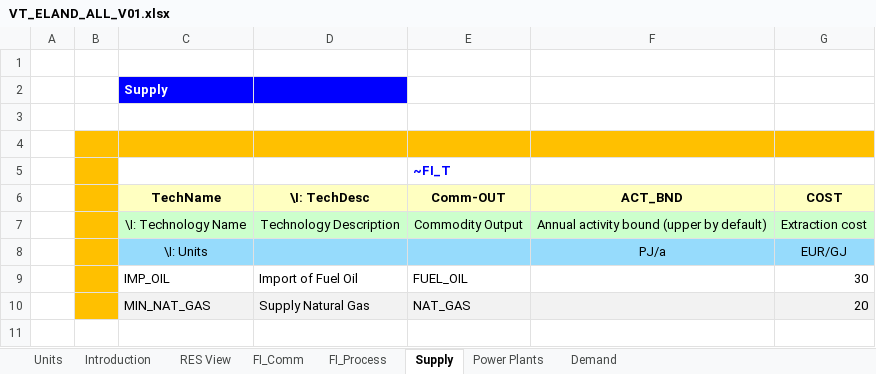
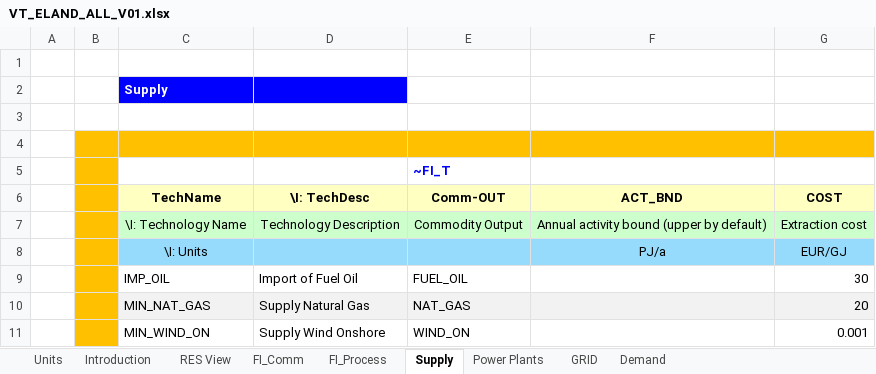
Before and after one commit to Koffadee/Matilda-Integrated-Energy-Resource-Planning, an Excel workbook: VT_ELAND_ALL_V01.xlsx, sheet Supply, drawn as a sheet; values as stored, in another font and other column widths than the file's, no borders; the diff names each change by its address in the sheet, - before the commit and + after, or states it on an @@ line.

```diff
--- a/VT_ELAND_ALL_V01.xlsx (sheet Supply)
+++ b/VT_ELAND_ALL_V01.xlsx (sheet Supply)
+sheet tab: GRID
+row 11:  |  | MIN_WIND_ON | Supply Wind Onshore | WIND_ON |  | 0.001
```
Also changed, not shown: sheet Demand, sheet FI_Process, sheet FI_Comm, sheet Power Plants, charts or pictures, SysSettings.xlsx.
